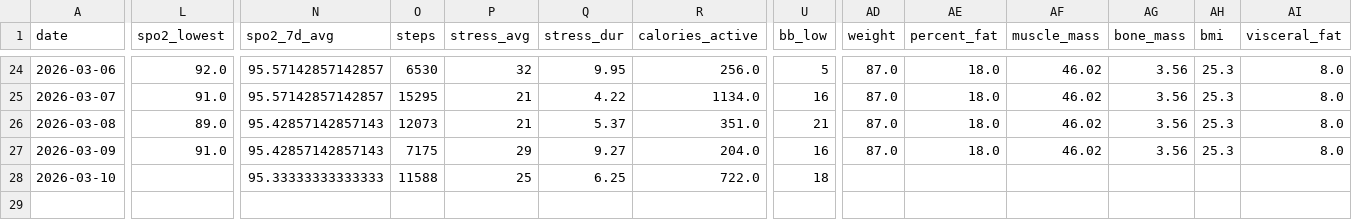
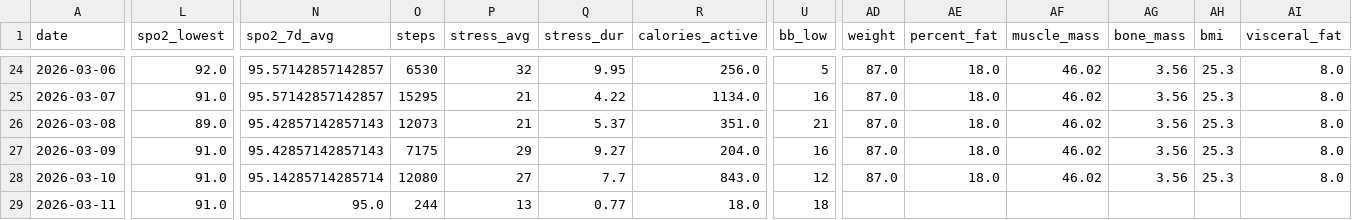
Before and after one commit to tijuanajack/GarminDataPull, a CSV file: garmin_agent/data/garmin_summary_2026-03-11.csv, drawn as a sheet; only a part is shown, gaps mark what is left out; rows hold the shown columns only; the diff names each change by its address in the sheet, - before the commit and + after, or states it on an @@ line.

```diff
--- a/garmin_agent/data/garmin_summary_2026-03-11.csv
+++ b/garmin_agent/data/garmin_summary_2026-03-11.csv
-L28 (spo2_lowest): (empty)
+L28 (spo2_lowest): 91.0
-N28 (spo2_7d_avg): 95.33333333333333
+N28 (spo2_7d_avg): 95.14285714285714
-O28 (steps): 11588
+O28 (steps): 12080
-P28 (stress_avg): 25
+P28 (stress_avg): 27
-Q28 (stress_dur): 6.25
+Q28 (stress_dur): 7.7
-R28 (calories_active): 722.0
+R28 (calories_active): 843.0
-U28 (bb_low): 18
+U28 (bb_low): 12
-AD28 (weight): (empty)
+AD28 (weight): 87.0
-AE28 (percent_fat): (empty)
+AE28 (percent_fat): 18.0
-AF28 (muscle_mass): (empty)
+AF28 (muscle_mass): 46.02
-AG28 (bone_mass): (empty)
+AG28 (bone_mass): 3.56
-AH28 (bmi): (empty)
+AH28 (bmi): 25.3
-AI28 (visceral_fat): (empty)
+AI28 (visceral_fat): 8.0
+row 29: 2026-03-11 | 91.0 | 95.0 | 244 | 13 | 0.77 | 18.0 | 18
```
